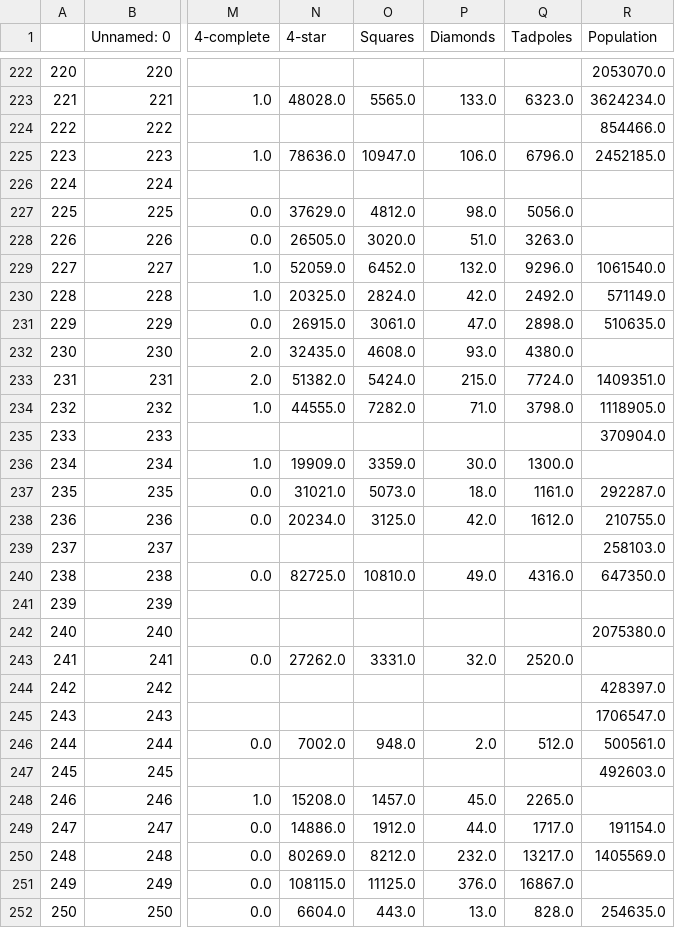
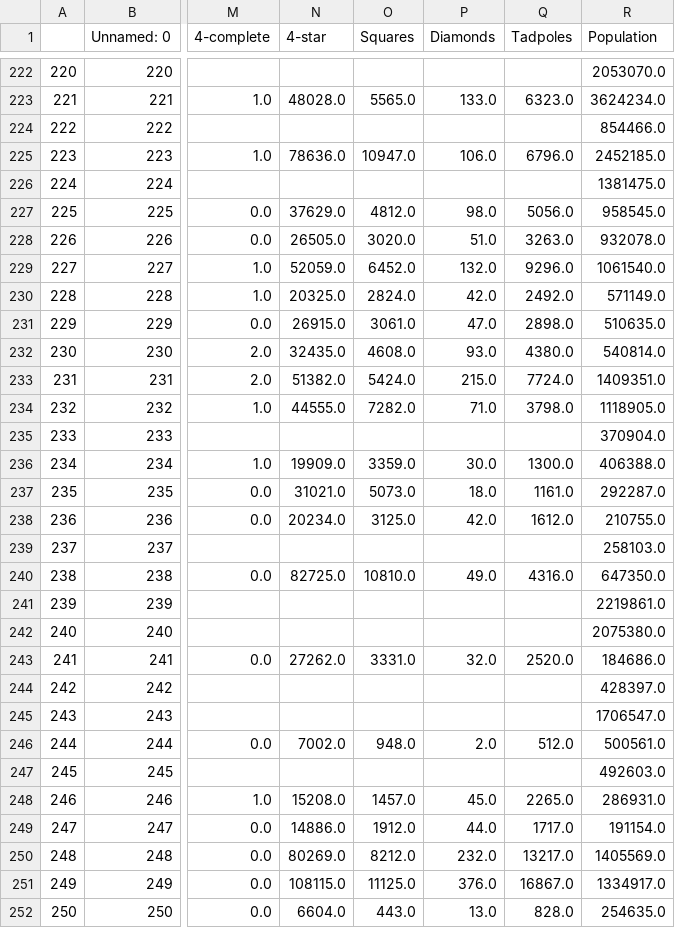
Before and after one commit to gsagostini/cities-motifs, a CSV file: exploratory notebooks/cities_with_population.csv, drawn as a sheet; only a part is shown, gaps mark what is left out; the diff covers the shown part only; the diff names each change by its address in the sheet, - before the commit and + after, or states it on an @@ line.

```diff
--- a/exploratory notebooks/cities_with_population.csv
+++ b/exploratory notebooks/cities_with_population.csv
-R226 (Population): (empty)
+R226 (Population): 1381475.0
-R227 (Population): (empty)
+R227 (Population): 958545.0
-R228 (Population): (empty)
+R228 (Population): 932078.0
-R232 (Population): (empty)
+R232 (Population): 540814.0
-R236 (Population): (empty)
+R236 (Population): 406388.0
-R241 (Population): (empty)
+R241 (Population): 2219861.0
-R243 (Population): (empty)
+R243 (Population): 184686.0
-R248 (Population): (empty)
+R248 (Population): 286931.0
-R251 (Population): (empty)
+R251 (Population): 1334917.0
```
Also changed, not shown: 49 edited cells elsewhere in this file, list_of_cities_altnames.csv, 7 other files.
